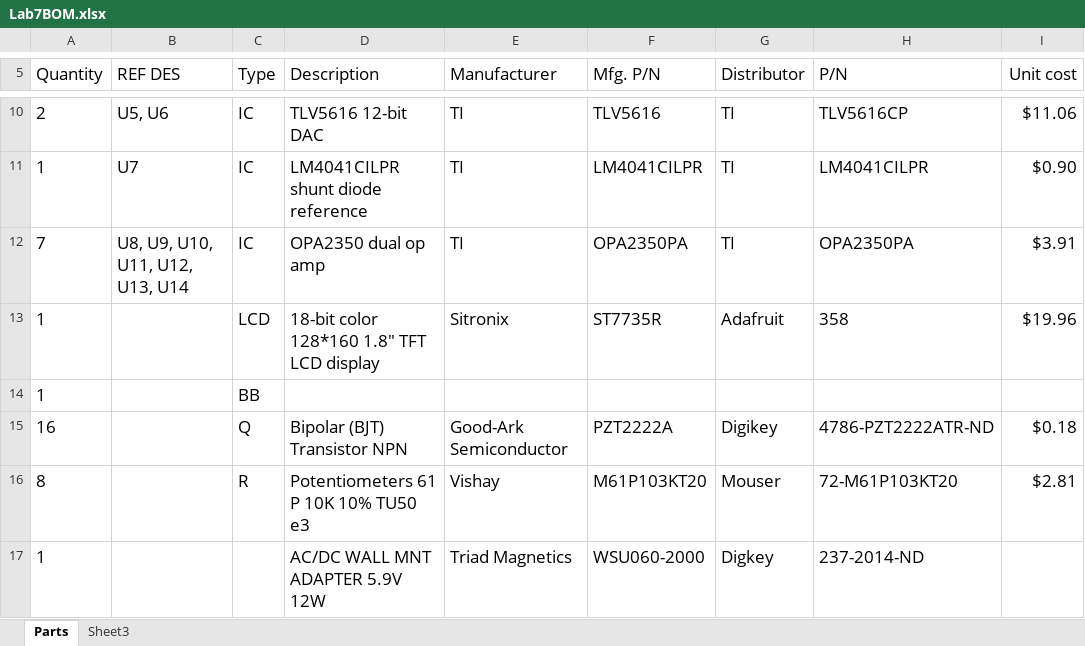
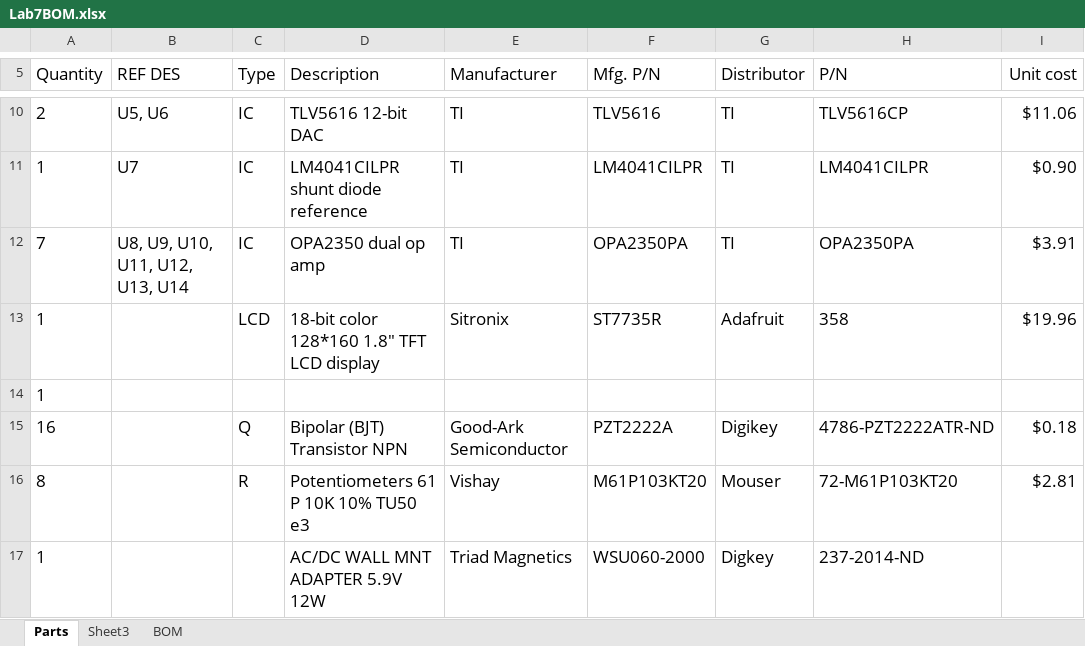
Before and after one commit to niranjannt/Local-Music-Streaming-Pipeline, an Excel workbook: Lab7BOM.xlsx, sheet Parts, drawn as a sheet; only a part is shown, gaps mark what is left out; values as stored, in another font and other column widths than the file's, no borders; the diff names each change by its address in the sheet, - before the commit and + after, or states it on an @@ line.

```diff
--- a/Lab7BOM.xlsx (sheet Parts)
+++ b/Lab7BOM.xlsx (sheet Parts)
+sheet tab: BOM
-C14 (Type): BB
+C14 (Type): (empty)
```
Also changed, not shown: sheet Sheet3, hw/T4M4C_PinAllocation.xlsx, 13 other files.
